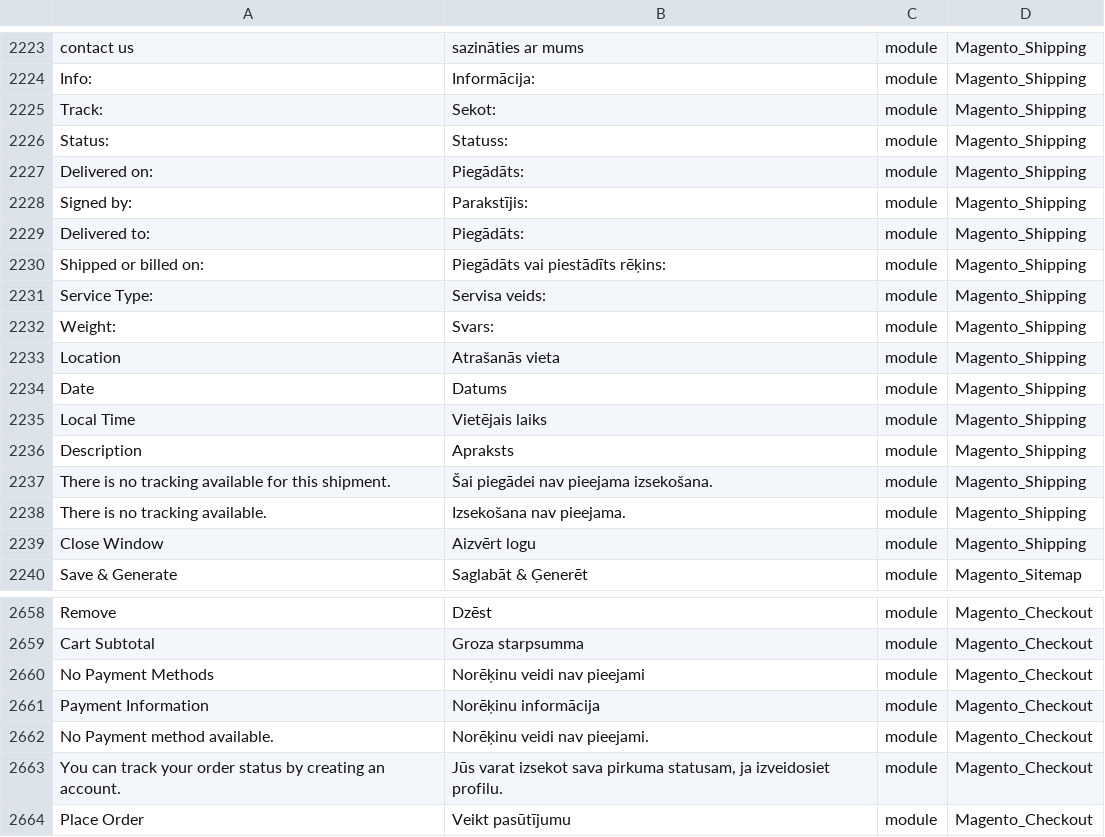
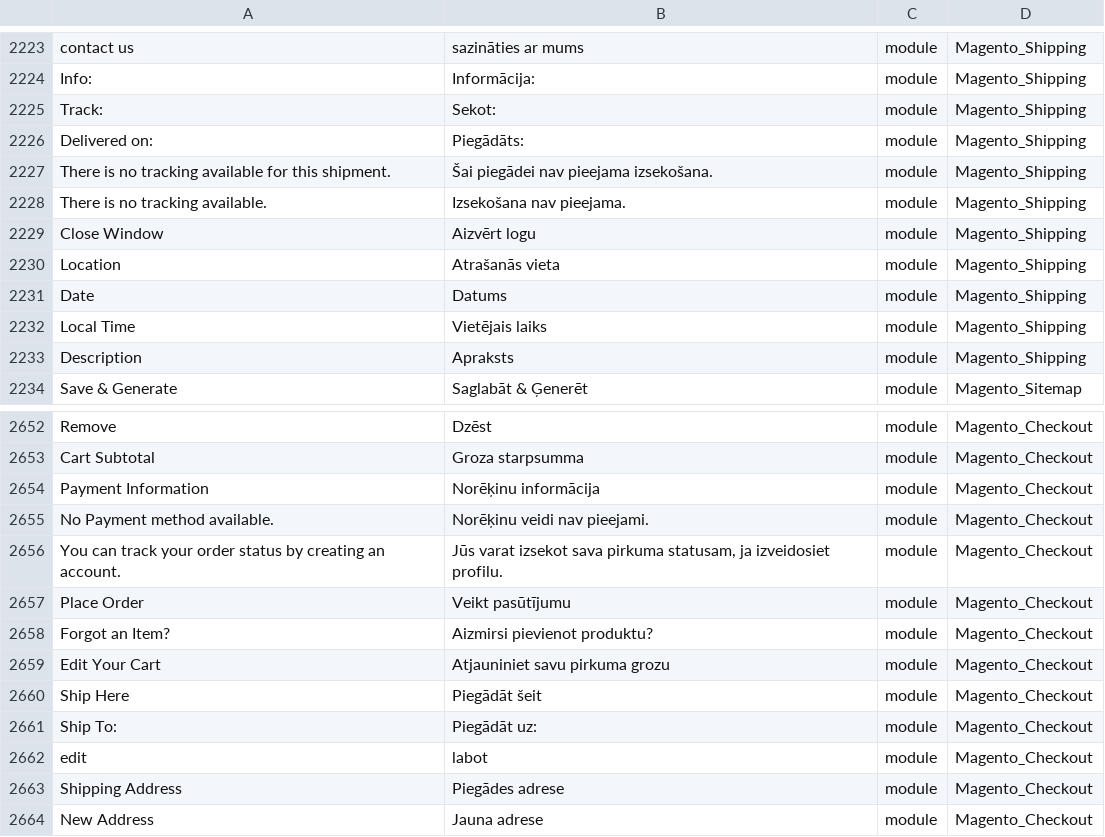
Before and after one commit to Magento2Translations/language_lv_lv, a CSV file: lv_LV.csv, drawn as a sheet; only a part is shown, gaps mark what is left out; the shorter side is filled out with more unchanged rows.

```diff
--- a/lv_LV.csv
+++ b/lv_LV.csv
@@ -2227,9 +2227,6 @@ Info:,Informācija:,module,Magento_Shipping
 Track:,Sekot:,module,Magento_Shipping
-Status:,Statuss:,module,Magento_Shipping
 "Delivered on:",Piegādāts:,module,Magento_Shipping
-"Signed by:",Parakstījis:,module,Magento_Shipping
-"Delivered to:",Piegādāts:,module,Magento_Shipping
-"Shipped or billed on:","Piegādāts vai piestādīts rēķins:",module,Magento_Shipping
-"Service Type:","Servisa veids:",module,Magento_Shipping
-Weight:,Svars:,module,Magento_Shipping
+"There is no tracking available for this shipment.","Šai piegādei nav pieejama izsekošana.",module,Magento_Shipping
+"There is no tracking available.","Izsekošana nav pieejama.",module,Magento_Shipping
+"Close Window","Aizvērt logu",module,Magento_Shipping
 Location,"Atrašanās vieta",module,Magento_Shipping
@@ -2238,5 +2235,2 @@ Date,Datums,module,Magento_Shipping
 Description,Apraksts,module,Magento_Shipping
-"There is no tracking available for this shipment.","Šai piegādei nav pieejama izsekošana.",module,Magento_Shipping
-"There is no tracking available.","Izsekošana nav pieejama.",module,Magento_Shipping
-"Close Window","Aizvērt logu",module,Magento_Shipping
 "Save & Generate","Saglabāt & Ģenerēt",module,Magento_Sitemap
@@ -2661,3 +2655,2 @@ Remove,Dzēst,module,Magento_Checkout
 "Cart Subtotal","Groza starpsumma",module,Magento_Checkout
-"No Payment Methods","Norēķinu veidi nav pieejami",module,Magento_Checkout
 "Payment Information","Norēķinu informācija",module,Magento_Checkout
```
Also changed, not shown: 1 other file.
